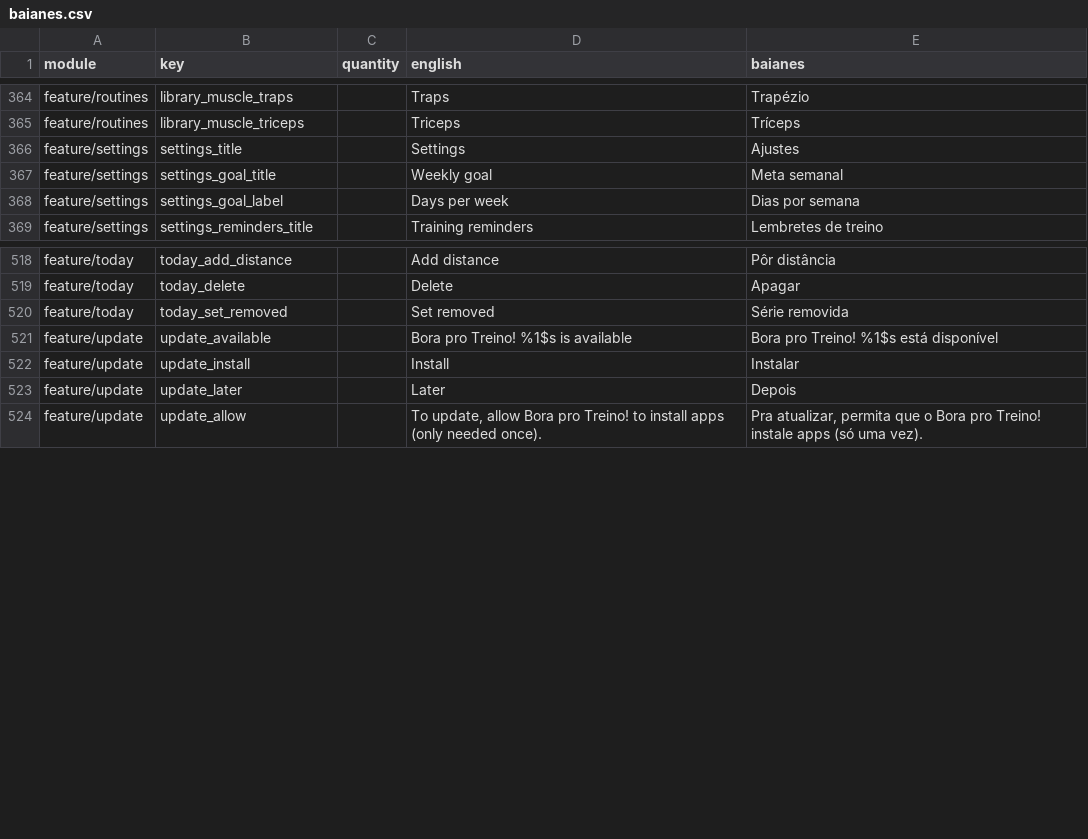
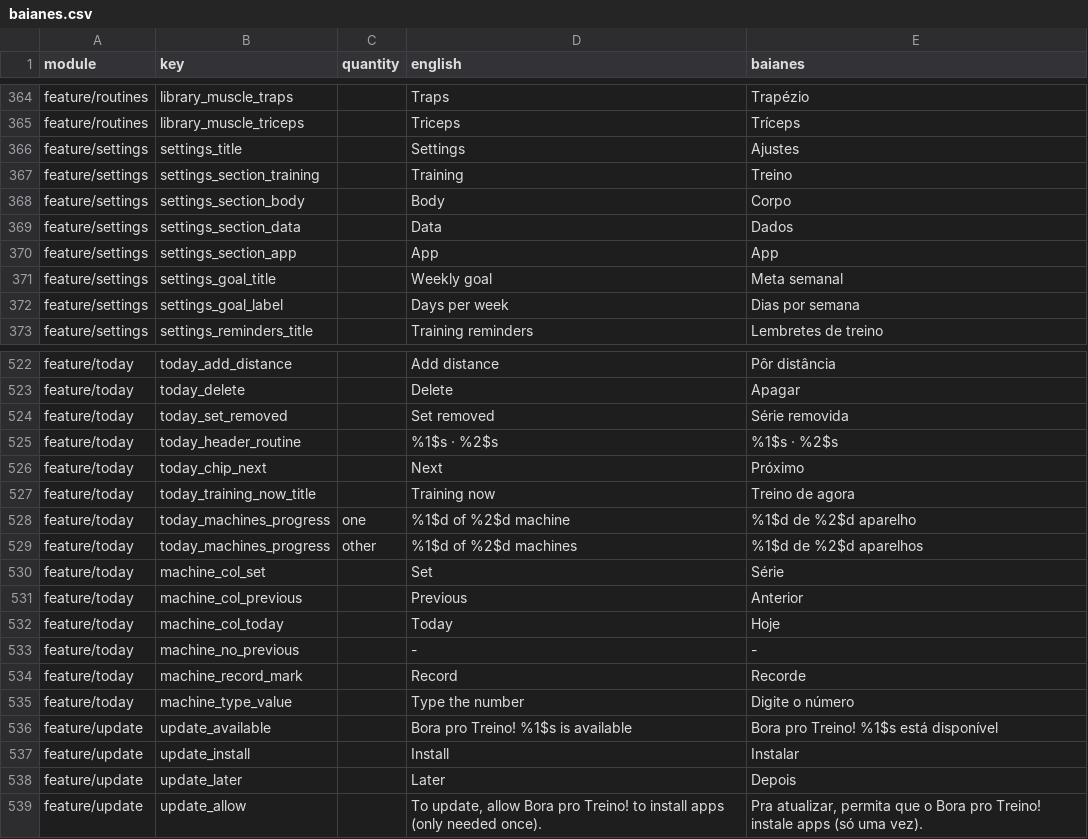
Before and after one commit to ramonvidal/BoraTreino, a CSV file: translations/baianes.csv, drawn as a sheet; only a part is shown, gaps mark what is left out; the diff names each change by its address in the sheet, - before the commit and + after, or states it on an @@ line.

```diff
--- a/translations/baianes.csv
+++ b/translations/baianes.csv
+row 367: feature/settings | settings_section_training |  | Training | Treino
+row 368: feature/settings | settings_section_body |  | Body | Corpo
+row 369: feature/settings | settings_section_data |  | Data | Dados
+row 370: feature/settings | settings_section_app |  | App | App
+row 525: feature/today | today_header_routine |  | %1$s · %2$s | %1$s · %2$s
+row 526: feature/today | today_chip_next |  | Next | Próximo
+row 527: feature/today | today_training_now_title |  | Training now | Treino de agora
+row 528: feature/today | today_machines_progress | one | %1$d of %2$d machine | %1$d de %2$d aparelho
+row 529: feature/today | today_machines_progress | other | %1$d of %2$d machines | %1$d de %2$d aparelhos
+row 530: feature/today | machine_col_set |  | Set | Série
+row 531: feature/today | machine_col_previous |  | Previous | Anterior
+row 532: feature/today | machine_col_today |  | Today | Hoje
+row 533: feature/today | machine_no_previous |  | - | -
+row 534: feature/today | machine_record_mark |  | Record | Recorde
+row 535: feature/today | machine_type_value |  | Type the number | Digite o número
```
Also changed, not shown: 2 other files.
